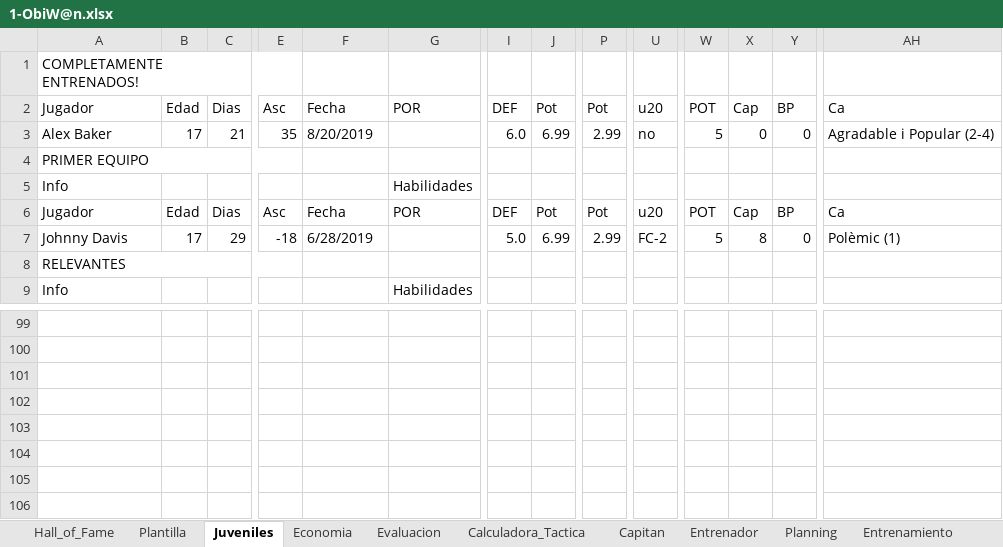
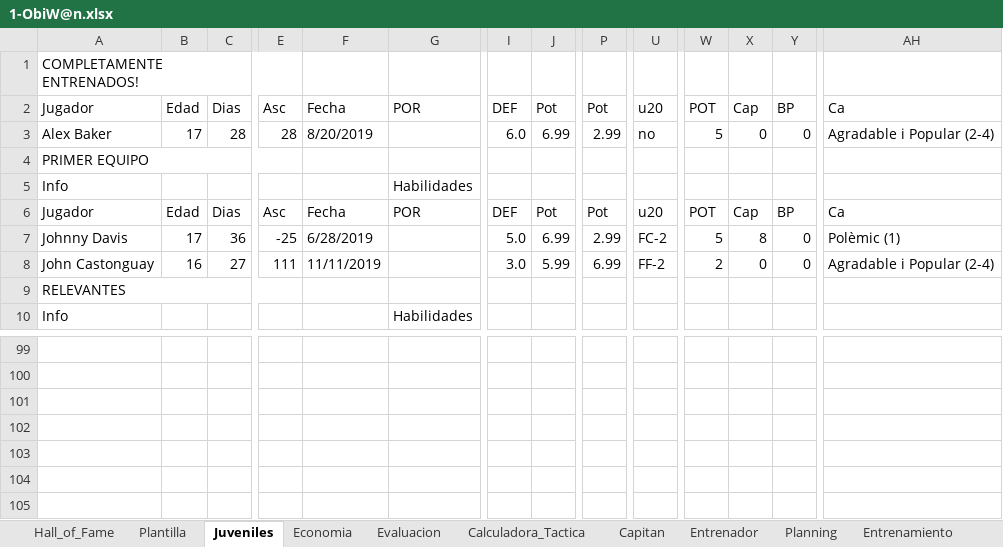
Before and after one commit to uny11/HI, an Excel workbook: projects/current/hattrick/1-ObiW@n.xlsx, sheet Juveniles, drawn as a sheet; only a part is shown, gaps mark what is left out; values as stored, in another font and other column widths than the file's, no cell formats; conditional formats not drawn; removed rows and columns are numbered as before the commit, all else as after; rows hold the shown columns only; the diff covers the shown part only; the diff names each change by its address in the sheet, - before the commit and + after, or states it on an @@ line.

```diff
--- a/projects/current/hattrick/1-ObiW@n.xlsx (sheet Juveniles)
+++ b/projects/current/hattrick/1-ObiW@n.xlsx (sheet Juveniles)
-C3: 21
+C3: 28
-E3: 35
+E3: 28
-C7: 29
+C7: 36
-E7: -18
+E7: -25
-A8: RELEVANTES
+A8: John Castonguay
-A8:E8 merged
-B8: (empty)
+B8: 16
-C8: (empty)
+C8: 27
-E8: (empty)
+E8: 111
-F8: (empty)
+F8: 11/11/2019
-I8: (empty)
+I8: 3.0
-J8: (empty)
+J8: 5.99
-P8: (empty)
+P8: 6.99
-U8: (empty)
+U8: FF-2
-W8: (empty)
+W8: 2
-X8: (empty)
+X8: 0
-Y8: (empty)
+Y8: 0
-AH8: (empty)
+AH8: Agradable i Popular (2-4)
-A9: Info
+A9: RELEVANTES
+A9:E9 merged
-G9: Habilidades
+G9: (empty)
+row 10: Info |  |  |  |  | Habilidades
+row 105: (empty)
```
Also changed, not shown: 2 added rows, 3 removed rows, 120 edited cells and merged cells elsewhere in this sheet, sheet Evaluacion, sheet Plantilla, sheet Economia, sheet Calculadora_Tactica, sheet Capitan, sheet Entrenamiento, 8 more sheets, cell formats, formulas that keep their value, projects/current/hattrick/1-Luke.xlsx, projects/current/hattrick/1-V@der.xlsx, 1 other file.
